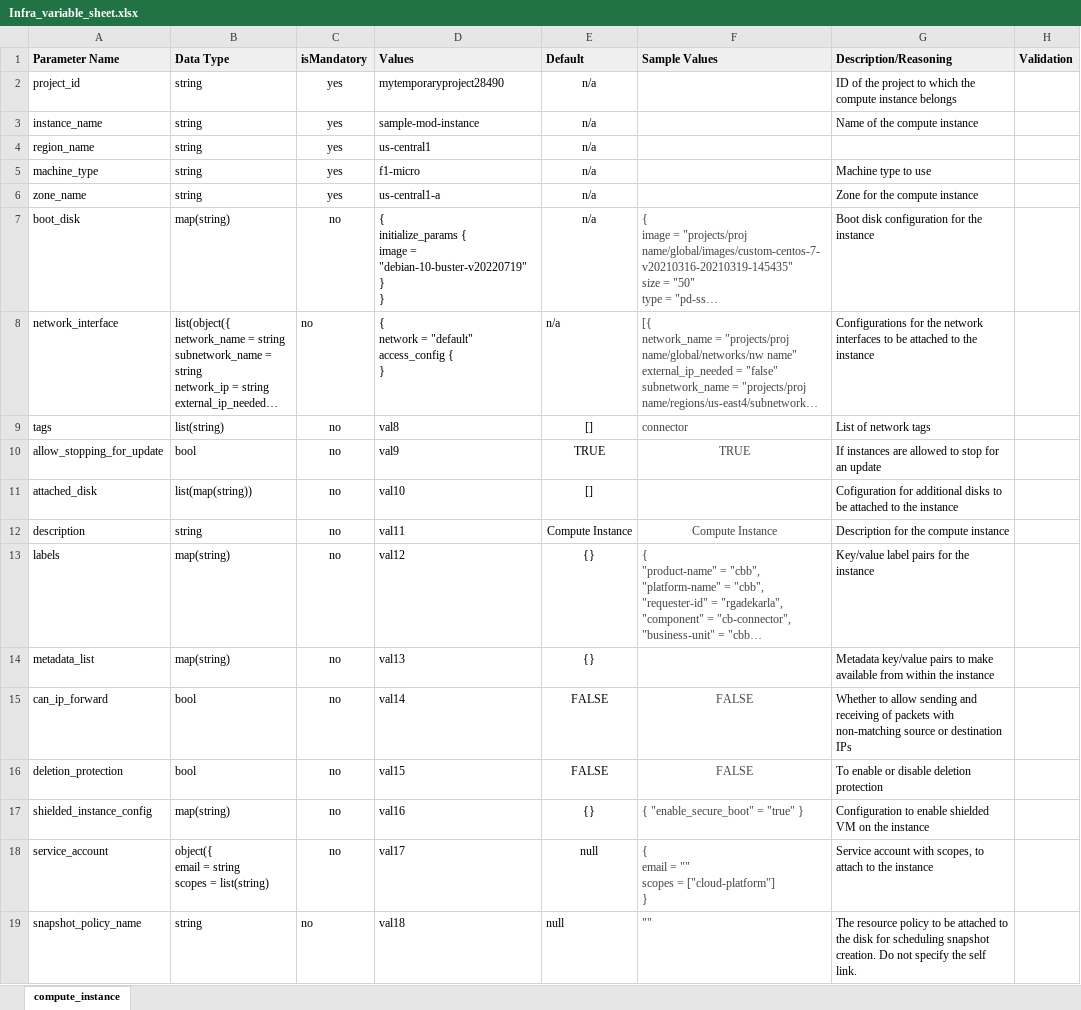
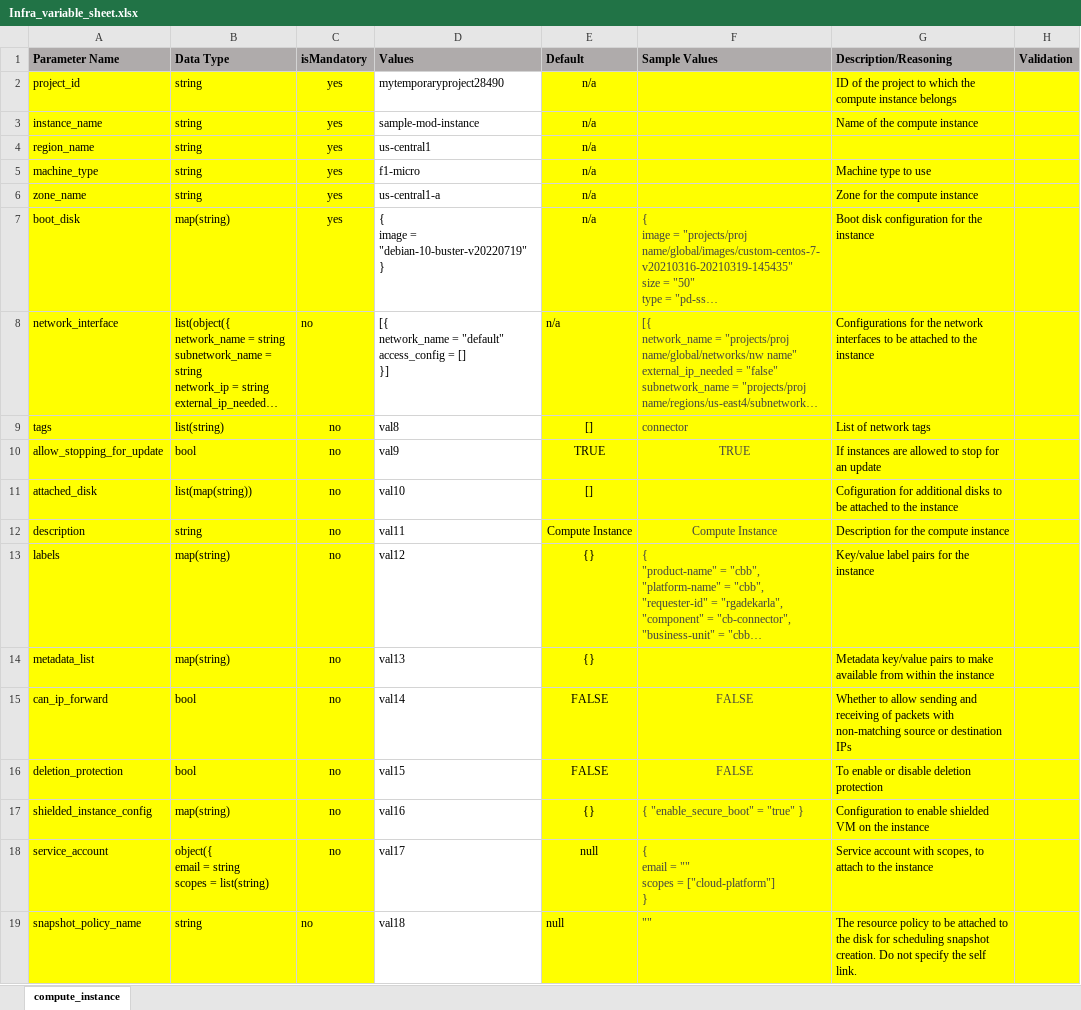
Before and after one commit to balajigan/gcp-create-resource, an Excel workbook: Infra_variable_sheet.xlsx, sheet compute_instance, drawn as a sheet; long unchanged cells end in …; values as stored, in another font and other column widths than the file's, no borders; ↵ is a line break in a cell; the diff names each change by its address in the sheet, - before the commit and + after, or states it on an @@ line.

Commit message:
Add files via upload

```diff
--- a/Infra_variable_sheet.xlsx (sheet compute_instance)
+++ b/Infra_variable_sheet.xlsx (sheet compute_instance)
-A1:H1 fill: #EFEFEF
+A1:H1 fill: #AFABAB
-A2:C19 fill: none
+A2:C19 fill: #FFFF00
-E2:H19 fill: none
+E2:H19 fill: #FFFF00
-C7 (isMandatory): no
+C7 (isMandatory): yes
-D7 (Values): { ↵ initialize_params { ↵ image = "debian-10-buster-v20220719" ↵ } ↵ }
+D7 (Values): { ↵ image = "debian-10-buster-v20220719" ↵ }
-D8 (Values): { ↵ network = "default" ↵ access_config { ↵ }
+D8 (Values): [{ ↵ network_name = "default" ↵ access_config = [] ↵ }]
```
